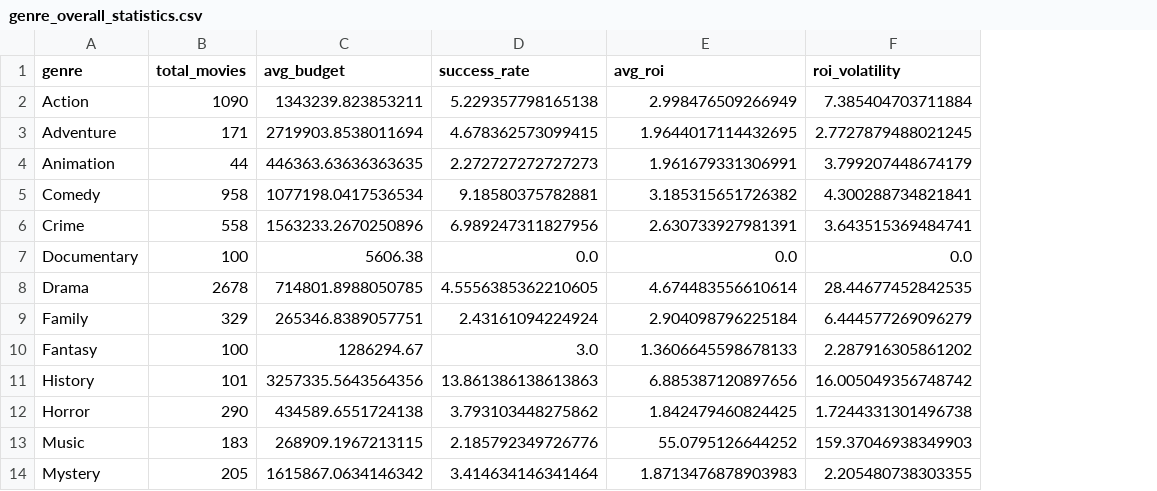
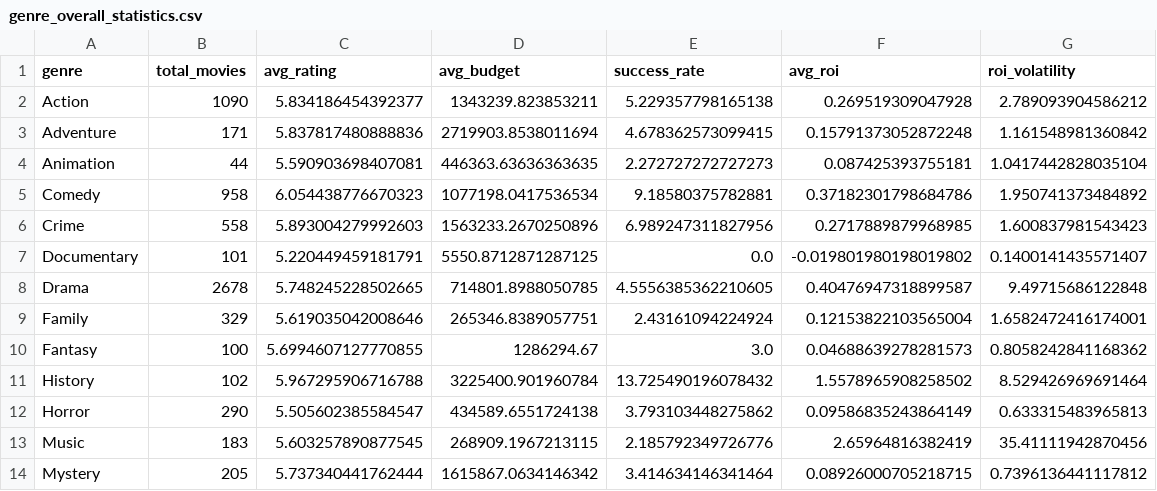
Before and after one commit to harshadkarne/CineIntel, a CSV file: movie-data-pipeline/genre_overall_statistics.csv, drawn as a sheet; only a part is shown; addresses are those after the commit; the diff covers the shown part only; the diff names each change by its address in the sheet, - before the commit and + after, or states it on an @@ line.

Commit message:
feat(discovery): upgrade movie explorer to discovery engine

```diff
--- a/movie-data-pipeline/genre_overall_statistics.csv
+++ b/movie-data-pipeline/genre_overall_statistics.csv
+column C (avg_rating), rows 2-14: 5.834186454392377 | 5.837817480888836 | 5.590903698407081 | 6.054438776670323 | 5.893004279992603 | 5.220449459181791 | 5.748245228502665 | 5.619035042008646 | 5.6994607127770855 | 5.967295906716788 | 5.505602385584547 | 5.603257890877545 | 5.737340441762444
-F2 (avg_roi): 2.998476509266949
+F2 (avg_roi): 0.269519309047928
-G2 (roi_volatility): 7.385404703711884
+G2 (roi_volatility): 2.789093904586212
-F3 (avg_roi): 1.9644017114432695
+F3 (avg_roi): 0.15791373052872248
-G3 (roi_volatility): 2.7727879488021245
+G3 (roi_volatility): 1.161548981360842
-F4 (avg_roi): 1.961679331306991
+F4 (avg_roi): 0.087425393755181
-G4 (roi_volatility): 3.799207448674179
+G4 (roi_volatility): 1.0417442828035104
-F5 (avg_roi): 3.185315651726382
+F5 (avg_roi): 0.37182301798684786
-G5 (roi_volatility): 4.300288734821841
+G5 (roi_volatility): 1.950741373484892
-F6 (avg_roi): 2.630733927981391
+F6 (avg_roi): 0.2717889879968985
-G6 (roi_volatility): 3.643515369484741
+G6 (roi_volatility): 1.600837981543423
-B7 (total_movies): 100
+B7 (total_movies): 101
-D7 (avg_budget): 5606.38
+D7 (avg_budget): 5550.8712871287125
-F7 (avg_roi): 0.0
+F7 (avg_roi): -0.019801980198019802
-G7 (roi_volatility): 0.0
+G7 (roi_volatility): 0.1400141435571407
-F8 (avg_roi): 4.674483556610614
+F8 (avg_roi): 0.40476947318899587
-G8 (roi_volatility): 28.44677452842535
+G8 (roi_volatility): 9.49715686122848
-F9 (avg_roi): 2.904098796225184
+F9 (avg_roi): 0.12153822103565004
-G9 (roi_volatility): 6.444577269096279
+G9 (roi_volatility): 1.6582472416174001
-F10 (avg_roi): 1.3606645598678133
+F10 (avg_roi): 0.04688639278281573
-G10 (roi_volatility): 2.287916305861202
+G10 (roi_volatility): 0.8058242841168362
-B11 (total_movies): 101
+B11 (total_movies): 102
-D11 (avg_budget): 3257335.5643564356
+D11 (avg_budget): 3225400.901960784
-E11 (success_rate): 13.861386138613863
+E11 (success_rate): 13.725490196078432
-F11 (avg_roi): 6.885387120897656
+F11 (avg_roi): 1.5578965908258502
-G11 (roi_volatility): 16.005049356748742
+G11 (roi_volatility): 8.529426969691464
-F12 (avg_roi): 1.842479460824425
+F12 (avg_roi): 0.09586835243864149
-G12 (roi_volatility): 1.7244331301496738
+G12 (roi_volatility): 0.633315483965813
-F13 (avg_roi): 55.0795126644252
+F13 (avg_roi): 2.65964816382419
-G13 (roi_volatility): 159.37046938349903
+G13 (roi_volatility): 35.41111942870456
-F14 (avg_roi): 1.8713476878903983
+F14 (avg_roi): 0.08926000705218715
-G14 (roi_volatility): 2.205480738303355
+G14 (roi_volatility): 0.7396136441117812
```
Also changed, not shown: 1 added row and 11 edited cells elsewhere in this file, 23 other files.
